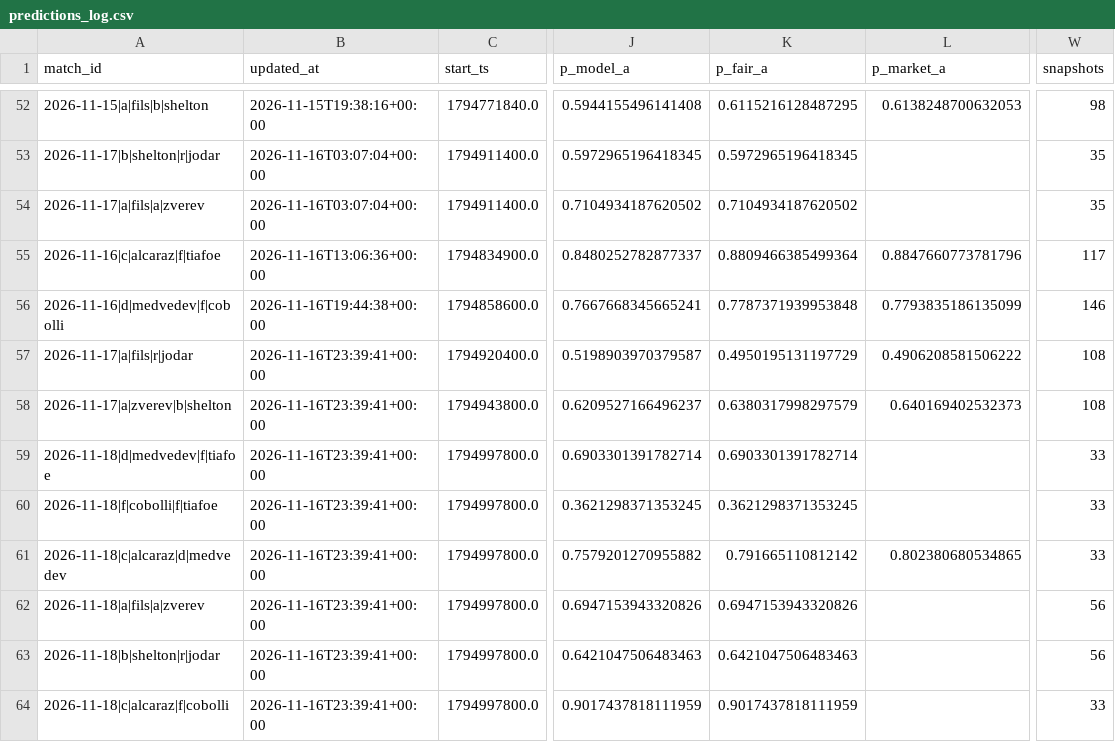
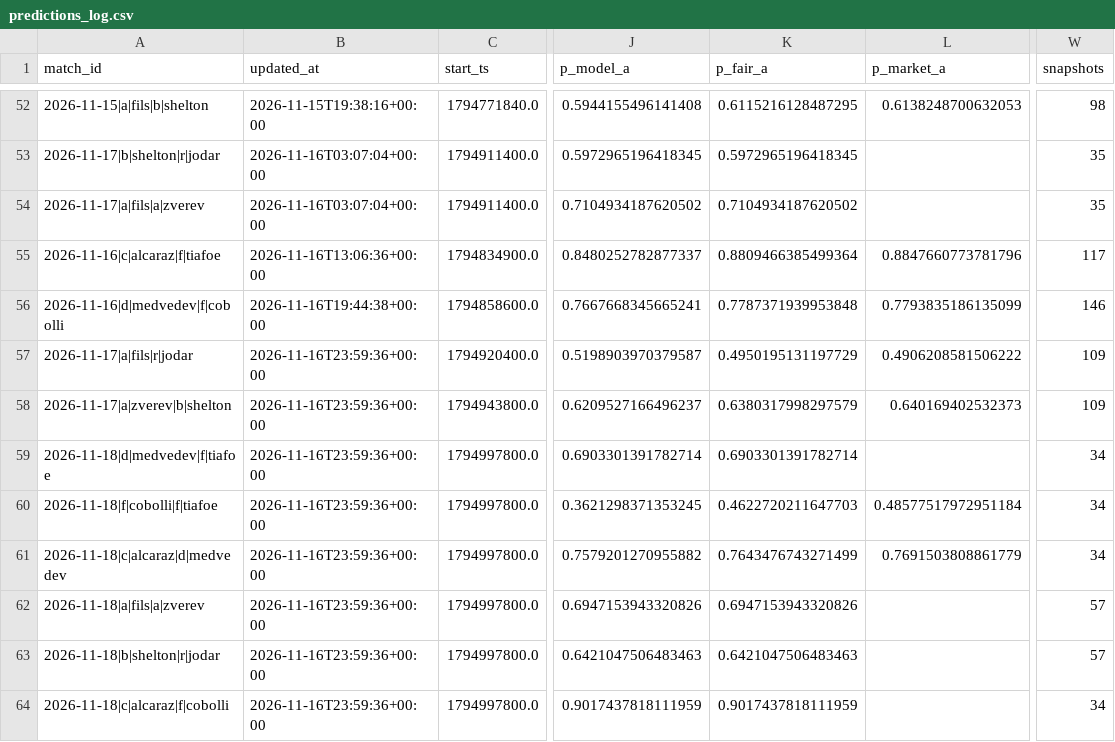
Before and after one commit to Nickan-ShabanNejad/Tennis-Probabilistic-Modelling, a CSV file: data/predictions/predictions_log.csv, drawn as a sheet; only a part is shown, gaps mark what is left out; the diff names each change by its address in the sheet, - before the commit and + after, or states it on an @@ line.

```diff
--- a/data/predictions/predictions_log.csv
+++ b/data/predictions/predictions_log.csv
-B57:B64 (updated_at): 2026-11-16T23:39:41+00:00
+B57:B64 (updated_at): 2026-11-16T23:59:36+00:00
-W57:W58 (snapshots): 108
+W57:W58 (snapshots): 109
-W59:W61 (snapshots): 33
+W59:W61 (snapshots): 34
-K60 (p_fair_a): 0.3621298371353245
+K60 (p_fair_a): 0.4622720211647703
-L60 (p_market_a): (empty)
+L60 (p_market_a): 0.48577517972951184
-K61 (p_fair_a): 0.791665110812142
+K61 (p_fair_a): 0.7643476743271499
-L61 (p_market_a): 0.802380680534865
+L61 (p_market_a): 0.7691503808861779
-W62:W63 (snapshots): 56
+W62:W63 (snapshots): 57
-W64 (snapshots): 33
+W64 (snapshots): 34
```
Also changed, not shown: 1 other file.
